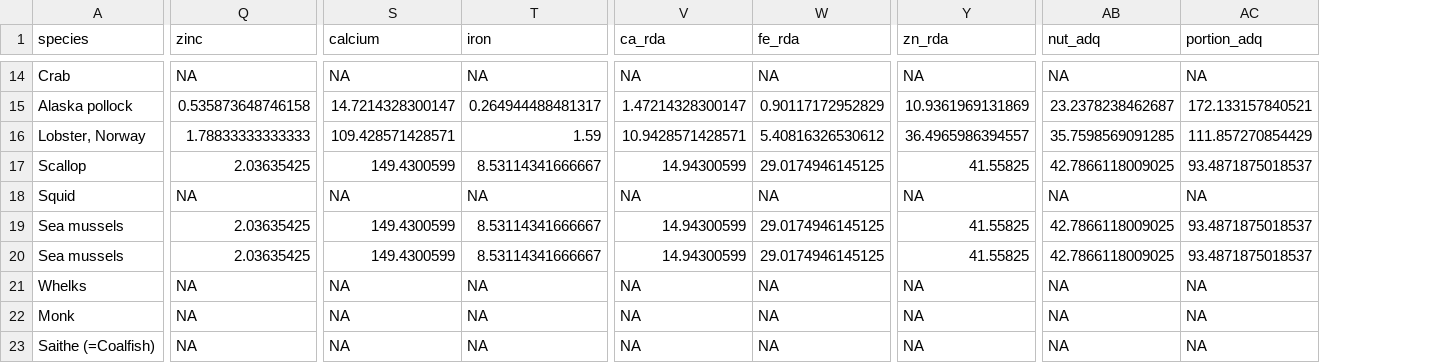
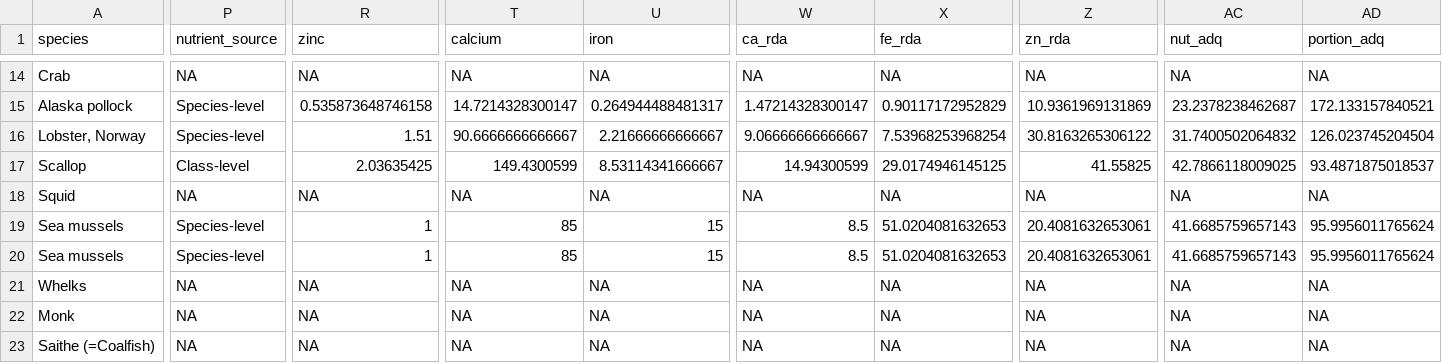
Before and after one commit to jpwrobinson/ghg, a CSV file: data/UK_GHG_nutrient_catch.csv, drawn as a sheet; only a part is shown, gaps mark what is left out; addresses are those after the commit; the diff covers the shown part only; the diff names each change by its address in the sheet, - before the commit and + after, or states it on an @@ line.

```diff
--- a/data/UK_GHG_nutrient_catch.csv
+++ b/data/UK_GHG_nutrient_catch.csv
+column P (nutrient_source), rows 14-23: NA | Species-level | Species-level | Class-level | NA | Species-level | Species-level | NA | NA | NA
-R16 (zinc): 1.78833333333333
+R16 (zinc): 1.51
-T16 (calcium): 109.428571428571
+T16 (calcium): 90.6666666666667
-U16 (iron): 1.59
+U16 (iron): 2.21666666666667
-W16 (ca_rda): 10.9428571428571
+W16 (ca_rda): 9.06666666666667
-X16 (fe_rda): 5.40816326530612
+X16 (fe_rda): 7.53968253968254
-Z16 (zn_rda): 36.4965986394557
+Z16 (zn_rda): 30.8163265306122
-AC16 (nut_adq): 35.7598569091285
+AC16 (nut_adq): 31.7400502064832
-AD16 (portion_adq): 111.857270854429
+AD16 (portion_adq): 126.023745204504
-R19:R20 (zinc): 2.03635425
+R19:R20 (zinc): 1
-T19:T20 (calcium): 149.4300599
+T19:T20 (calcium): 85
-U19:U20 (iron): 8.53114341666667
+U19:U20 (iron): 15
-W19:W20 (ca_rda): 14.94300599
+W19:W20 (ca_rda): 8.5
-X19:X20 (fe_rda): 29.0174946145125
+X19:X20 (fe_rda): 51.0204081632653
-Z19:Z20 (zn_rda): 41.55825
+Z19:Z20 (zn_rda): 20.4081632653061
-AC19:AC20 (nut_adq): 42.7866118009025
+AC19:AC20 (nut_adq): 41.6685759657143
-AD19:AD20 (portion_adq): 93.4871875018537
+AD19:AD20 (portion_adq): 95.9956011765624
```
Also changed, not shown: 70 edited cells elsewhere in this file, 11 other files.
